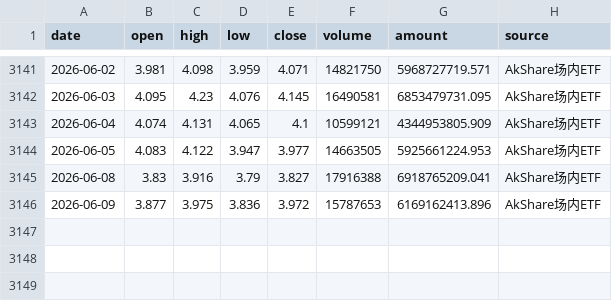
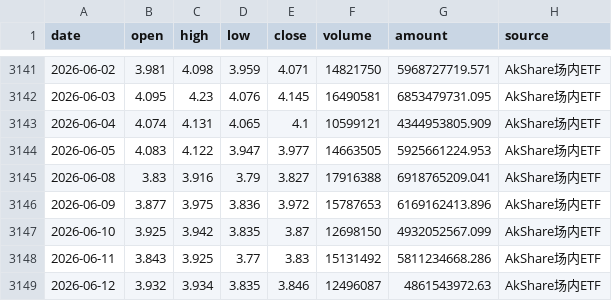
Before and after one commit to djinnwong/etf_rotation_web, a CSV file: data/159915_daily.csv, drawn as a sheet; only a part is shown, gaps mark what is left out.

```diff
--- a/data/159915_daily.csv
+++ b/data/159915_daily.csv
@@ -3146 +3146,4 @@
 2026-06-09,3.877,3.975,3.836,3.972,15787653,6169162413.896,AkShare场内ETF
+2026-06-10,3.925,3.942,3.835,3.87,12698150,4932052567.099,AkShare场内ETF
+2026-06-11,3.843,3.925,3.77,3.83,15131492,5811234668.286,AkShare场内ETF
+2026-06-12,3.932,3.934,3.835,3.846,12496087,4861543972.63,AkShare场内ETF
```
Also changed, not shown: data/data_source_status.csv, data/rotation_result.csv, 4 other files.
